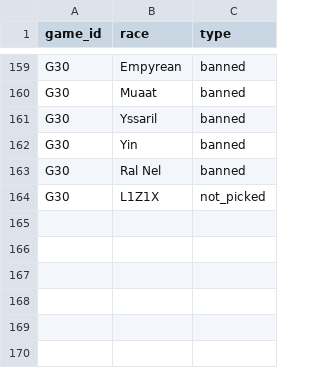
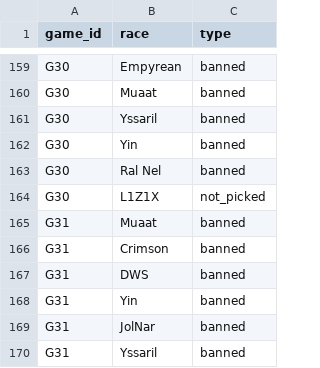
Before and after one commit to hansagif/ti4-reporter, a CSV file: data/bans.csv, drawn as a sheet; only a part is shown, gaps mark what is left out.

Commit message:
Bans Game 31

```diff
--- a/data/bans.csv
+++ b/data/bans.csv
@@ -164 +164,7 @@ G30,Ral Nel,banned
 G30,L1Z1X,not_picked
+G31,Muaat,banned
+G31,Crimson,banned
+G31,DWS,banned
+G31,Yin,banned
+G31,JolNar,banned
+G31,Yssaril,banned
```
